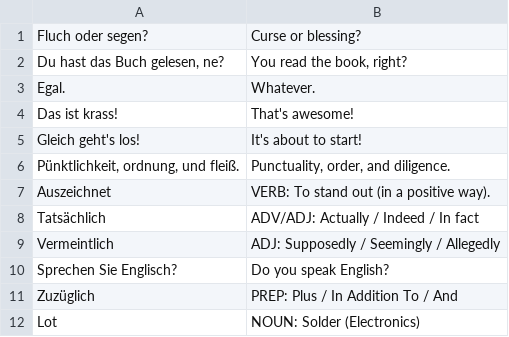
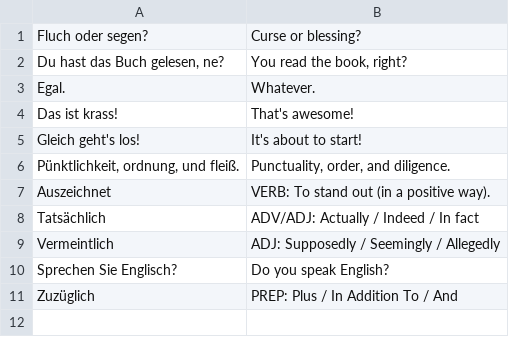
Before and after one commit to WobblyFish/WobblyFish.github.io, a CSV file: language_game/german_sentences.csv, drawn as a sheet; the diff names each change by its address in the sheet, - before the commit and + after, or states it on an @@ line.

Commit message:
Update german_sentences.csv

```diff
--- a/language_game/german_sentences.csv
+++ b/language_game/german_sentences.csv
-row 12: Lot | NOUN: Solder (Electronics)
```
